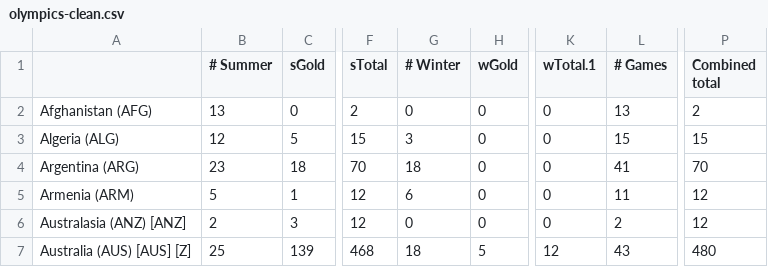
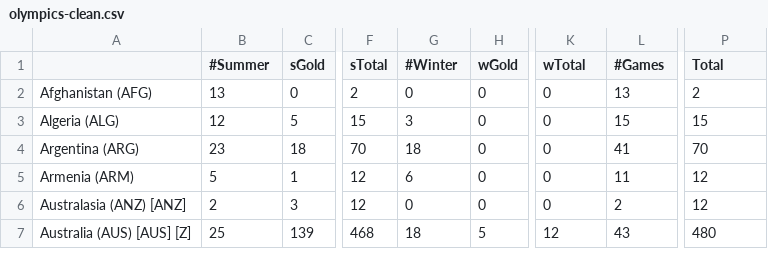
Before and after one commit to michaelschung/bc-data-processing, a CSV file: datasets/olympics-clean.csv, drawn as a sheet; only a part is shown, gaps mark what is left out; the diff names each change by its address in the sheet, - before the commit and + after, or states it on an @@ line.

Commit message:
more edits to olympics-clean column names

```diff
--- a/datasets/olympics-clean.csv
+++ b/datasets/olympics-clean.csv
-B1: # Summer
+B1: #Summer
-G1: # Winter
+G1: #Winter
-K1: wTotal.1
+K1: wTotal
-L1: # Games
+L1: #Games
-P1: Combined total
+P1: Total
```
